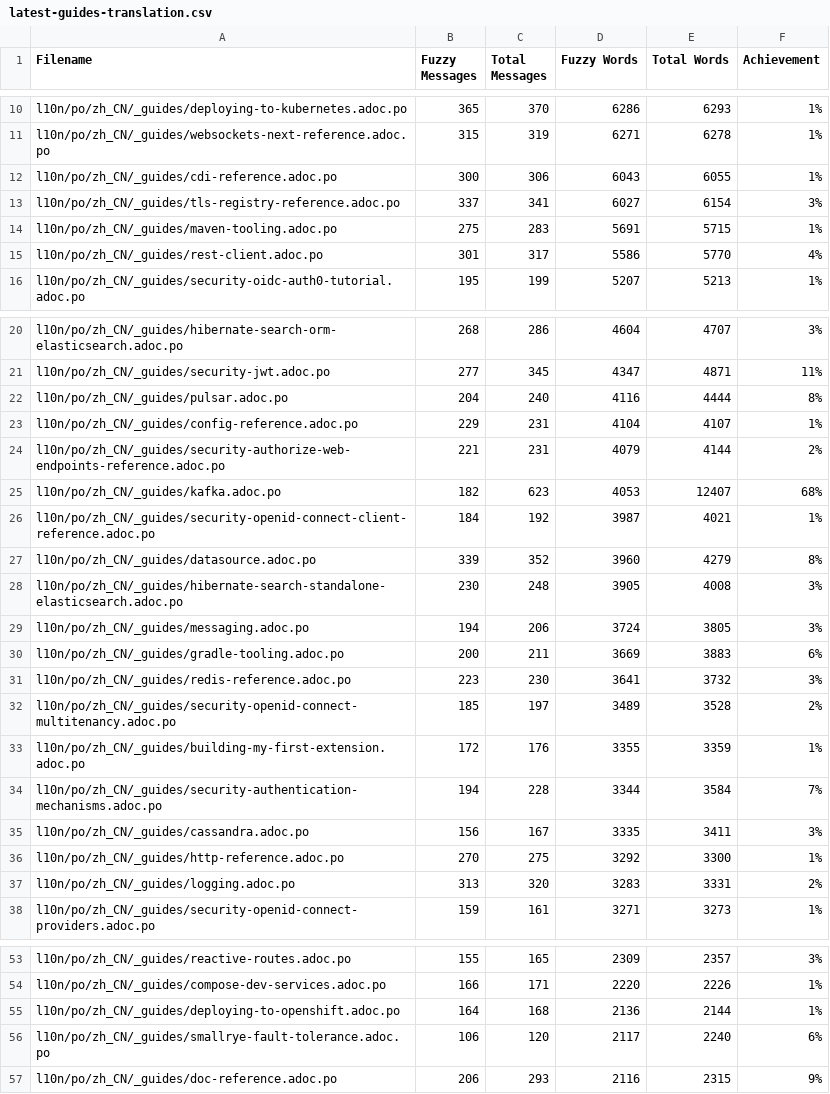
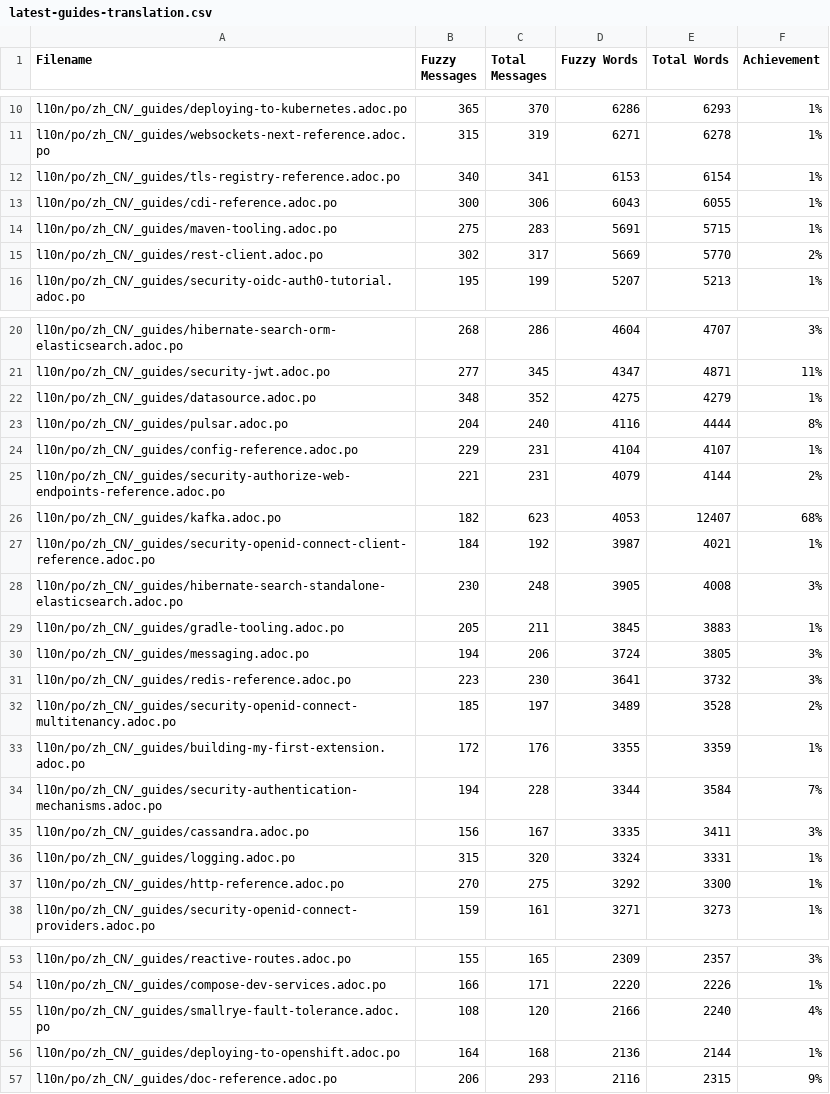
Before and after one commit to quarkusio/cn.quarkus.io, a CSV file: l10n/stats/latest-guides-translation.csv, drawn as a sheet; only a part is shown, gaps mark what is left out; the diff covers the shown part only.

```diff
--- a/l10n/stats/latest-guides-translation.csv
+++ b/l10n/stats/latest-guides-translation.csv
@@ -11,6 +11,6 @@ l10n/po/zh_CN/_guides/deploying-to-kubernetes.adoc.po, 365, 370, 6286, 6293, 1%
 l10n/po/zh_CN/_guides/websockets-next-reference.adoc.po, 315, 319, 6271, 6278, 1%
+l10n/po/zh_CN/_guides/tls-registry-reference.adoc.po, 340, 341, 6153, 6154, 1%
 l10n/po/zh_CN/_guides/cdi-reference.adoc.po, 300, 306, 6043, 6055, 1%
-l10n/po/zh_CN/_guides/tls-registry-reference.adoc.po, 337, 341, 6027, 6154, 3%
 l10n/po/zh_CN/_guides/maven-tooling.adoc.po, 275, 283, 5691, 5715, 1%
-l10n/po/zh_CN/_guides/rest-client.adoc.po, 301, 317, 5586, 5770, 4%
+l10n/po/zh_CN/_guides/rest-client.adoc.po, 302, 317, 5669, 5770, 2%
 l10n/po/zh_CN/_guides/security-oidc-auth0-tutorial.adoc.po, 195, 199, 5207, 5213, 1%
@@ -21,2 +21,3 @@ l10n/po/zh_CN/_guides/hibernate-search-orm-elasticsearch.adoc.po, 268, 286, 4604
 l10n/po/zh_CN/_guides/security-jwt.adoc.po, 277, 345, 4347, 4871, 11%
+l10n/po/zh_CN/_guides/datasource.adoc.po, 348, 352, 4275, 4279, 1%
 l10n/po/zh_CN/_guides/pulsar.adoc.po, 204, 240, 4116, 4444, 8%
@@ -26,6 +27,5 @@ l10n/po/zh_CN/_guides/kafka.adoc.po, 182, 623, 4053, 12407, 68%
 l10n/po/zh_CN/_guides/security-openid-connect-client-reference.adoc.po, 184, 192, 3987, 4021, 1%
-l10n/po/zh_CN/_guides/datasource.adoc.po, 339, 352, 3960, 4279, 8%
 l10n/po/zh_CN/_guides/hibernate-search-standalone-elasticsearch.adoc.po, 230, 248, 3905, 4008, 3%
+l10n/po/zh_CN/_guides/gradle-tooling.adoc.po, 205, 211, 3845, 3883, 1%
 l10n/po/zh_CN/_guides/messaging.adoc.po, 194, 206, 3724, 3805, 3%
-l10n/po/zh_CN/_guides/gradle-tooling.adoc.po, 200, 211, 3669, 3883, 6%
 l10n/po/zh_CN/_guides/redis-reference.adoc.po, 223, 230, 3641, 3732, 3%
@@ -35,4 +35,4 @@ l10n/po/zh_CN/_guides/security-authentication-mechanisms.adoc.po, 194, 228, 3344
 l10n/po/zh_CN/_guides/cassandra.adoc.po, 156, 167, 3335, 3411, 3%
+l10n/po/zh_CN/_guides/logging.adoc.po, 315, 320, 3324, 3331, 1%
 l10n/po/zh_CN/_guides/http-reference.adoc.po, 270, 275, 3292, 3300, 1%
-l10n/po/zh_CN/_guides/logging.adoc.po, 313, 320, 3283, 3331, 2%
 l10n/po/zh_CN/_guides/security-openid-connect-providers.adoc.po, 159, 161, 3271, 3273, 1%
@@ -54,4 +54,4 @@ l10n/po/zh_CN/_guides/reactive-routes.adoc.po, 155, 165, 2309, 2357, 3%
 l10n/po/zh_CN/_guides/compose-dev-services.adoc.po, 166, 171, 2220, 2226, 1%
+l10n/po/zh_CN/_guides/smallrye-fault-tolerance.adoc.po, 108, 120, 2166, 2240, 4%
 l10n/po/zh_CN/_guides/deploying-to-openshift.adoc.po, 164, 168, 2136, 2144, 1%
-l10n/po/zh_CN/_guides/smallrye-fault-tolerance.adoc.po, 106, 120, 2117, 2240, 6%
 l10n/po/zh_CN/_guides/doc-reference.adoc.po, 206, 293, 2116, 2315, 9%
```
Also changed, not shown: 2 edited cells elsewhere in this file, l10n/stats/main-guides-translation.csv, l10n/stats/posts-translation.csv.
